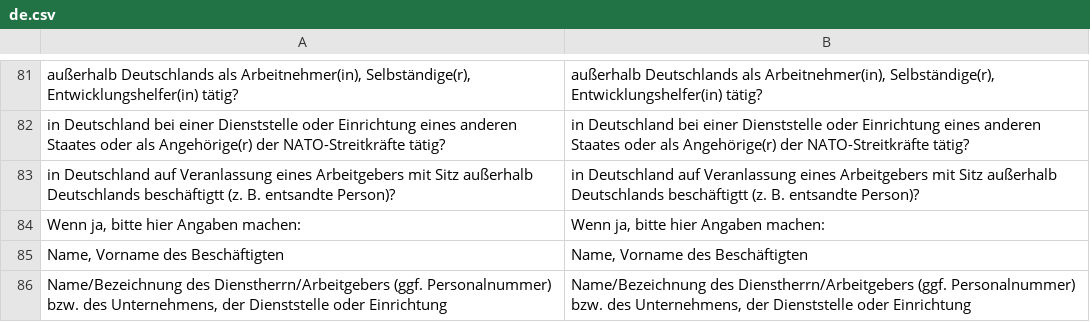
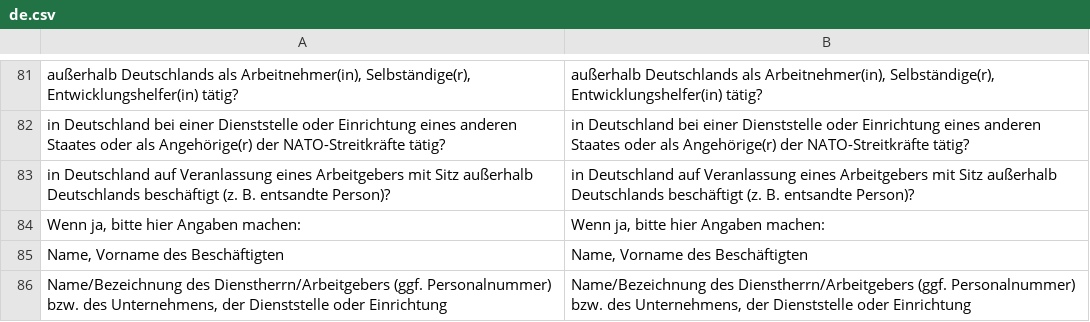
Before and after one commit to kub-berlin/formularprojekt, a CSV file: data/KG1/de.csv, drawn as a sheet; only a part is shown, gaps mark what is left out.

Commit message:
typo

```diff
--- a/data/KG1/de.csv
+++ b/data/KG1/de.csv
@@ -82,3 +82,3 @@
 "in Deutschland bei einer Dienststelle oder Einrichtung eines anderen Staates oder als Angehörige(r) der NATO-Streitkräfte tätig?","in Deutschland bei einer Dienststelle oder Einrichtung eines anderen Staates oder als Angehörige(r) der NATO-Streitkräfte tätig?"
-"in Deutschland auf Veranlassung eines Arbeitgebers mit Sitz außerhalb Deutschlands beschäftigtt (z. B. entsandte Person)?","in Deutschland auf Veranlassung eines Arbeitgebers mit Sitz außerhalb Deutschlands beschäftigtt (z. B. entsandte Person)?"
+"in Deutschland auf Veranlassung eines Arbeitgebers mit Sitz außerhalb Deutschlands beschäftigt (z. B. entsandte Person)?","in Deutschland auf Veranlassung eines Arbeitgebers mit Sitz außerhalb Deutschlands beschäftigt (z. B. entsandte Person)?"
 "Wenn ja, bitte hier Angaben machen:","Wenn ja, bitte hier Angaben machen:"
```
Also changed, not shown: data/KG1/ar.csv, data/KG1/en.csv, 1 other file.
